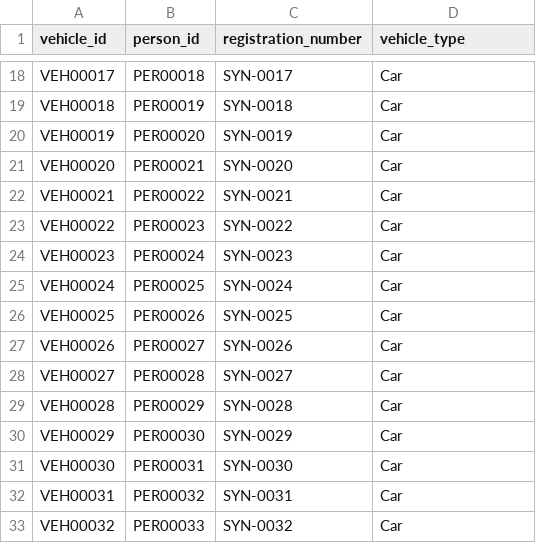
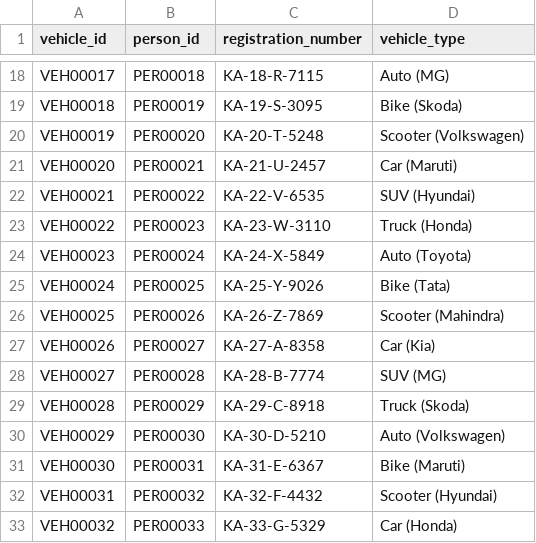
Before and after one commit to sanya-6976/SENTANAL-AI, a CSV file: backend/data/generated/vehicles.csv, drawn as a sheet; only a part is shown, gaps mark what is left out; the diff covers the shown part only; the diff names each change by its address in the sheet, - before the commit and + after, or states it on an @@ line.

```diff
--- a/backend/data/generated/vehicles.csv
+++ b/backend/data/generated/vehicles.csv
-C18 (registration_number): SYN-0017
+C18 (registration_number): KA-18-R-7115
-D18 (vehicle_type): Car
+D18 (vehicle_type): Auto (MG)
-C19 (registration_number): SYN-0018
+C19 (registration_number): KA-19-S-3095
-D19 (vehicle_type): Car
+D19 (vehicle_type): Bike (Skoda)
-C20 (registration_number): SYN-0019
+C20 (registration_number): KA-20-T-5248
-D20 (vehicle_type): Car
+D20 (vehicle_type): Scooter (Volkswagen)
-C21 (registration_number): SYN-0020
+C21 (registration_number): KA-21-U-2457
-D21 (vehicle_type): Car
+D21 (vehicle_type): Car (Maruti)
-C22 (registration_number): SYN-0021
+C22 (registration_number): KA-22-V-6535
-D22 (vehicle_type): Car
+D22 (vehicle_type): SUV (Hyundai)
-C23 (registration_number): SYN-0022
+C23 (registration_number): KA-23-W-3110
-D23 (vehicle_type): Car
+D23 (vehicle_type): Truck (Honda)
-C24 (registration_number): SYN-0023
+C24 (registration_number): KA-24-X-5849
-D24 (vehicle_type): Car
+D24 (vehicle_type): Auto (Toyota)
-C25 (registration_number): SYN-0024
+C25 (registration_number): KA-25-Y-9026
-D25 (vehicle_type): Car
+D25 (vehicle_type): Bike (Tata)
-C26 (registration_number): SYN-0025
+C26 (registration_number): KA-26-Z-7869
-D26 (vehicle_type): Car
+D26 (vehicle_type): Scooter (Mahindra)
-C27 (registration_number): SYN-0026
+C27 (registration_number): KA-27-A-8358
-D27 (vehicle_type): Car
+D27 (vehicle_type): Car (Kia)
-C28 (registration_number): SYN-0027
+C28 (registration_number): KA-28-B-7774
-D28 (vehicle_type): Car
+D28 (vehicle_type): SUV (MG)
-C29 (registration_number): SYN-0028
+C29 (registration_number): KA-29-C-8918
-D29 (vehicle_type): Car
+D29 (vehicle_type): Truck (Skoda)
-C30 (registration_number): SYN-0029
+C30 (registration_number): KA-30-D-5210
-D30 (vehicle_type): Car
+D30 (vehicle_type): Auto (Volkswagen)
-C31 (registration_number): SYN-0030
+C31 (registration_number): KA-31-E-6367
-D31 (vehicle_type): Car
+D31 (vehicle_type): Bike (Maruti)
-C32 (registration_number): SYN-0031
+C32 (registration_number): KA-32-F-4432
-D32 (vehicle_type): Car
+D32 (vehicle_type): Scooter (Hyundai)
-C33 (registration_number): SYN-0032
+C33 (registration_number): KA-33-G-5329
-D33 (vehicle_type): Car
+D33 (vehicle_type): Car (Honda)
```
Also changed, not shown: 68 edited cells elsewhere in this file, backend/data/generated/bank_accounts.csv, backend/data/generated/devices.csv, 13 other files.
